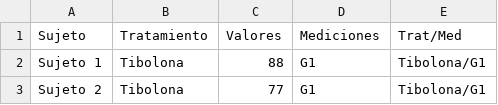
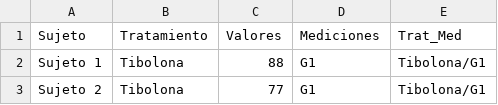
Before and after one commit to ManuelLaraMVZ/tratamientoglucosa, a CSV file: Libroenfilas.csv, drawn as a sheet; only a part is shown.

Commit message:
Update Libroenfilas.csv

```diff
--- a/Libroenfilas.csv
+++ b/Libroenfilas.csv
@@ -1,2 +1,2 @@
-Sujeto,Tratamiento,Valores,Mediciones,Trat/Med
+Sujeto,Tratamiento,Valores,Mediciones,Trat_Med
 Sujeto 1,Tibolona,88,G1,Tibolona/G1
```
